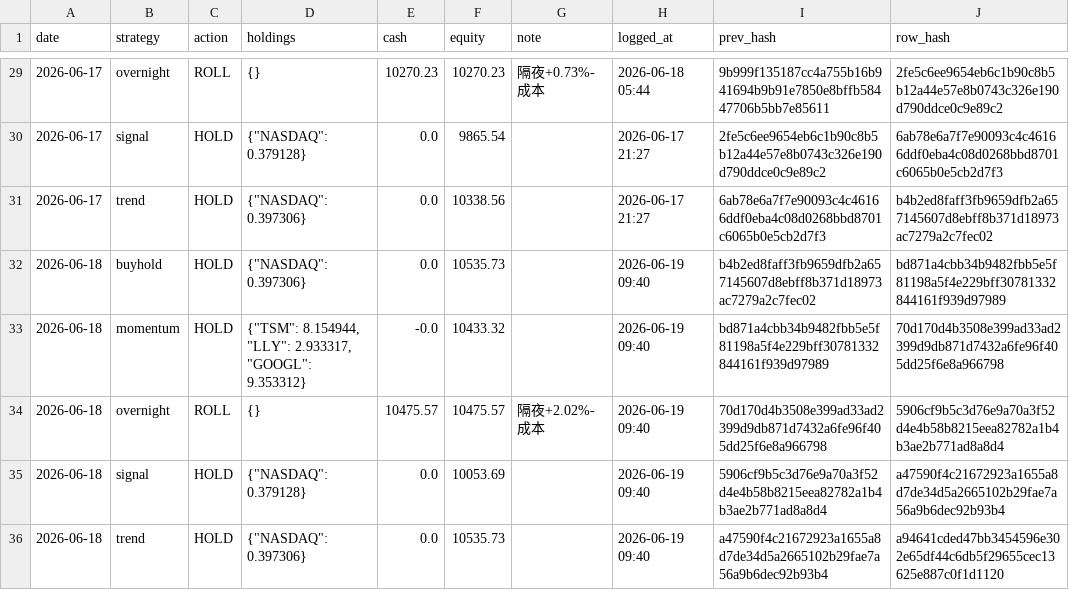
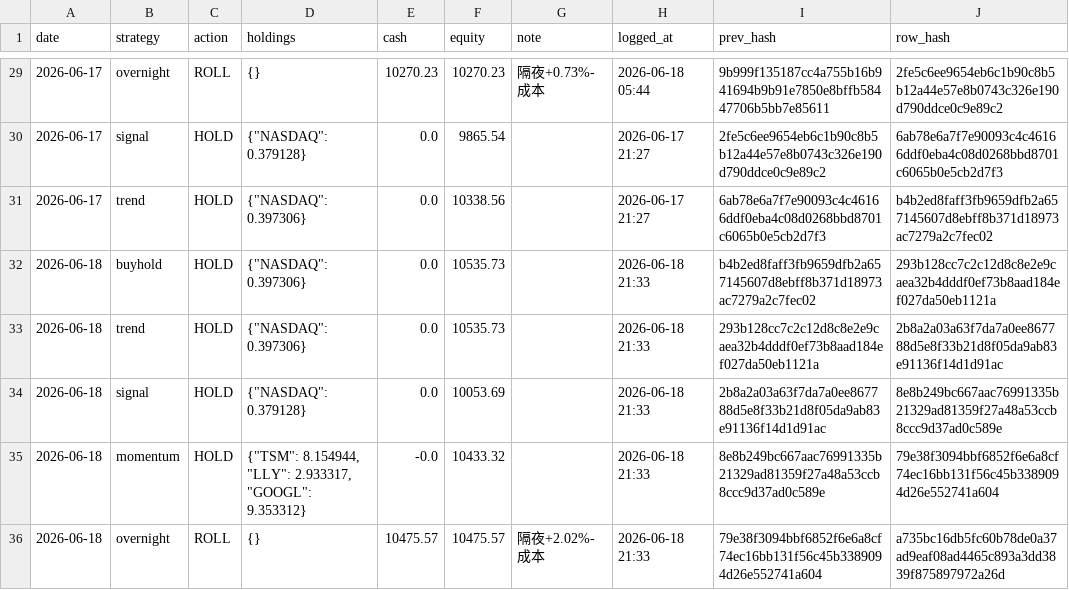
Before and after one commit to Vambrocop/valpha-lab, a CSV file: market-analysis/data/processed/paper_ledger.csv, drawn as a sheet; only a part is shown, gaps mark what is left out.

```diff
--- a/market-analysis/data/processed/paper_ledger.csv
+++ b/market-analysis/data/processed/paper_ledger.csv
@@ -31,6 +31,6 @@ date,strategy,action,holdings,cash,equity,note,logged_at,prev_hash,row_hash
 2026-06-17,trend,HOLD,"{""NASDAQ"": 0.397306}",0.0,10338.56,,2026-06-17 21:27,6ab78e6a7f7e90093c4c46166ddf0eba4c08d0268bbd8701c6065b0e5cb2d7f3,b4b2ed8faff3fb9659dfb2a657145607d8ebff8b371d18973ac7279a2c7fec02
-2026-06-18,buyhold,HOLD,"{""NASDAQ"": 0.397306}",0.0,10535.73,,2026-06-19 09:40,b4b2ed8faff3fb9659dfb2a657145607d8ebff8b371d18973ac7279a2c7fec02,bd871a4cbb34b9482fbb5e5f81198a5f4e229bff30781332844161f939d97989
-2026-06-18,momentum,HOLD,"{""TSM"": 8.154944, ""LLY"": 2.933317, ""GOOGL"": 9.353312}",-0.0,10433.32,,2026-06-19 09:40,bd871a4cbb34b9482fbb5e5f81198a5f4e229bff30781332844161f939d97989,70d170d4b3508e399ad33ad2399d9db871d7432a6fe96f405dd25f6e8a966798
-2026-06-18,overnight,ROLL,{},10475.57,10475.57,隔夜+2.02%-成本,2026-06-19 09:40,70d170d4b3508e399ad33ad2399d9db871d7432a6fe96f405dd25f6e8a966798,5906cf9b5c3d76e9a70a3f52d4e4b58b8215eea82782a1b4b3ae2b771ad8a8d4
-2026-06-18,signal,HOLD,"{""NASDAQ"": 0.379128}",0.0,10053.69,,2026-06-19 09:40,5906cf9b5c3d76e9a70a3f52d4e4b58b8215eea82782a1b4b3ae2b771ad8a8d4,a47590f4c21672923a1655a8d7de34d5a2665102b29fae7a56a9b6dec92b93b4
-2026-06-18,trend,HOLD,"{""NASDAQ"": 0.397306}",0.0,10535.73,,2026-06-19 09:40,a47590f4c21672923a1655a8d7de34d5a2665102b29fae7a56a9b6dec92b93b4,a94641cded47bb3454596e302e65df44c6db5f29655cec13625e887c0f1d1120
+2026-06-18,buyhold,HOLD,"{""NASDAQ"": 0.397306}",0.0,10535.73,,2026-06-18 21:33,b4b2ed8faff3fb9659dfb2a657145607d8ebff8b371d18973ac7279a2c7fec02,293b128cc7c2c12d8c8e2e9caea32b4dddf0ef73b8aad184ef027da50eb1121a
+2026-06-18,trend,HOLD,"{""NASDAQ"": 0.397306}",0.0,10535.73,,2026-06-18 21:33,293b128cc7c2c12d8c8e2e9caea32b4dddf0ef73b8aad184ef027da50eb1121a,2b8a2a03a63f7da7a0ee867788d5e8f33b21d8f05da9ab83e91136f14d1d91ac
+2026-06-18,signal,HOLD,"{""NASDAQ"": 0.379128}",0.0,10053.69,,2026-06-18 21:33,2b8a2a03a63f7da7a0ee867788d5e8f33b21d8f05da9ab83e91136f14d1d91ac,8e8b249bc667aac76991335b21329ad81359f27a48a53ccb8ccc9d37ad0c589e
+2026-06-18,momentum,HOLD,"{""TSM"": 8.154944, ""LLY"": 2.933317, ""GOOGL"": 9.353312}",-0.0,10433.32,,2026-06-18 21:33,8e8b249bc667aac76991335b21329ad81359f27a48a53ccb8ccc9d37ad0c589e,79e38f3094bbf6852f6e6a8cf74ec16bb131f56c45b3389094d26e552741a604
+2026-06-18,overnight,ROLL,{},10475.57,10475.57,隔夜+2.02%-成本,2026-06-18 21:33,79e38f3094bbf6852f6e6a8cf74ec16bb131f56c45b3389094d26e552741a604,a735bc16db5fc60b78de0a37ad9eaf08ad4465c893a3dd3839f875897972a26d
```
Also changed, not shown: market-analysis/data/processed/prediction_log.csv, 46 other files.
